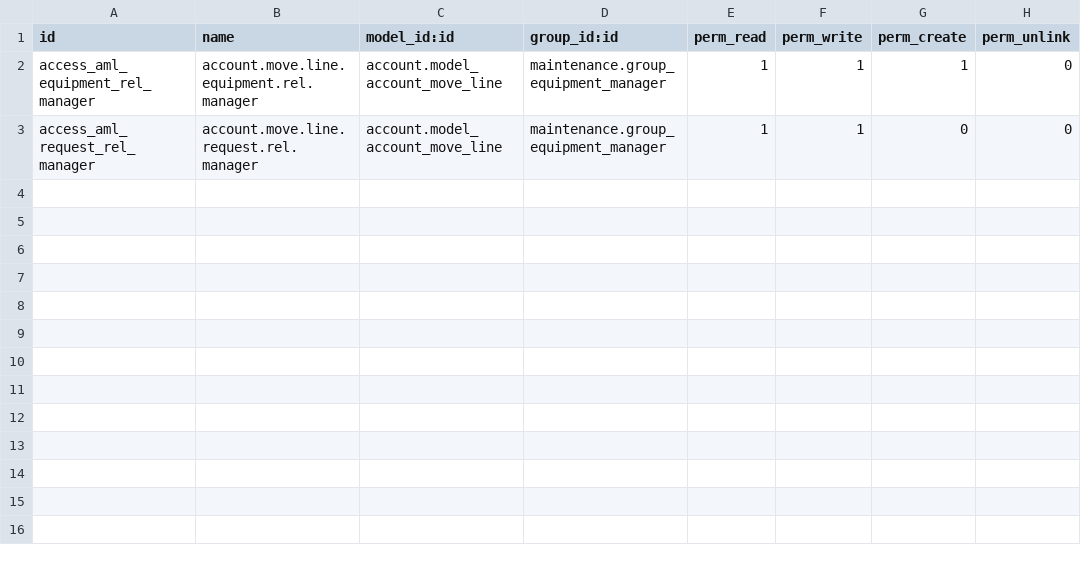
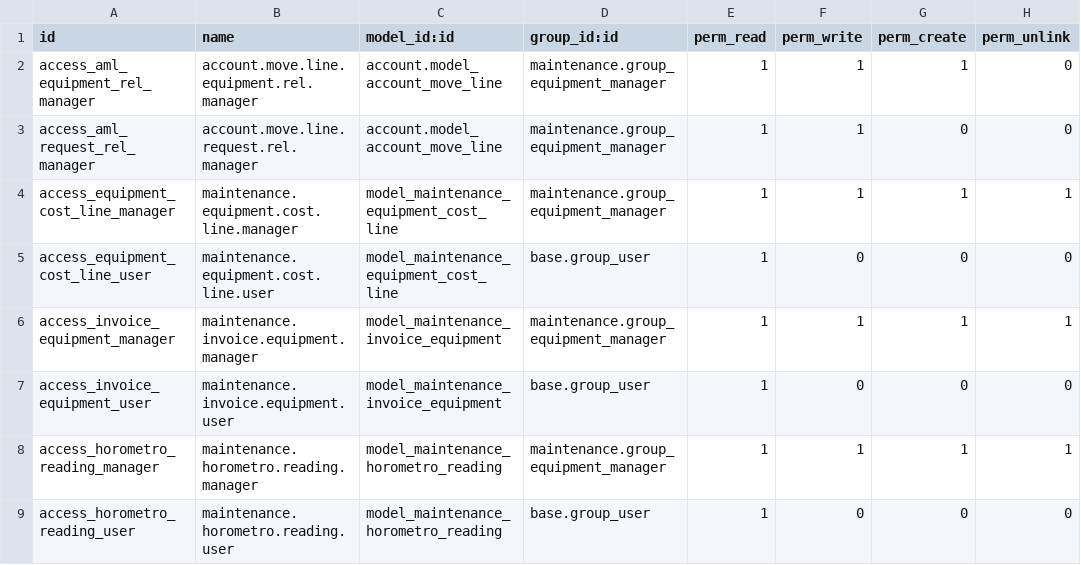
Before and after one commit to JuanPaVelandia/odoo-secadora, a CSV file: maintenance_purchase_link/security/ir.model.access.csv, drawn as a sheet.

```diff
--- a/maintenance_purchase_link/security/ir.model.access.csv
+++ b/maintenance_purchase_link/security/ir.model.access.csv
@@ -3 +3,7 @@ access_aml_equipment_rel_manager,account.move.line.equipment.rel.manager,account
 access_aml_request_rel_manager,account.move.line.request.rel.manager,account.model_account_move_line,maintenance.group_equipment_manager,1,1,0,0
+access_equipment_cost_line_manager,maintenance.equipment.cost.line.manager,model_maintenance_equipment_cost_line,maintenance.group_equipment_manager,1,1,1,1
+access_equipment_cost_line_user,maintenance.equipment.cost.line.user,model_maintenance_equipment_cost_line,base.group_user,1,0,0,0
+access_invoice_equipment_manager,maintenance.invoice.equipment.manager,model_maintenance_invoice_equipment,maintenance.group_equipment_manager,1,1,1,1
+access_invoice_equipment_user,maintenance.invoice.equipment.user,model_maintenance_invoice_equipment,base.group_user,1,0,0,0
+access_horometro_reading_manager,maintenance.horometro.reading.manager,model_maintenance_horometro_reading,maintenance.group_equipment_manager,1,1,1,1
+access_horometro_reading_user,maintenance.horometro.reading.user,model_maintenance_horometro_reading,base.group_user,1,0,0,0
```
Also changed, not shown: 18 other files.
